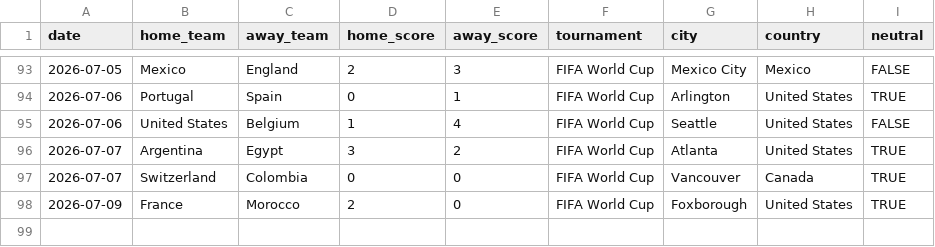
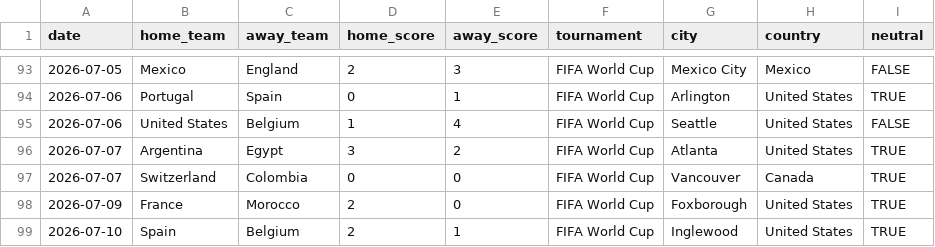
Before and after one commit to agends-afk/World-Cup-Predictor, a CSV file: data/live_results.csv, drawn as a sheet; only a part is shown, gaps mark what is left out.

```diff
--- a/data/live_results.csv
+++ b/data/live_results.csv
@@ -98 +98,2 @@ date,home_team,away_team,home_score,away_score,tournament,city,country,neutral
 2026-07-09,France,Morocco,2,0,FIFA World Cup,Foxborough,United States,TRUE
+2026-07-10,Spain,Belgium,2,1,FIFA World Cup,Inglewood,United States,TRUE
```
Also changed, not shown: 6 other files.
